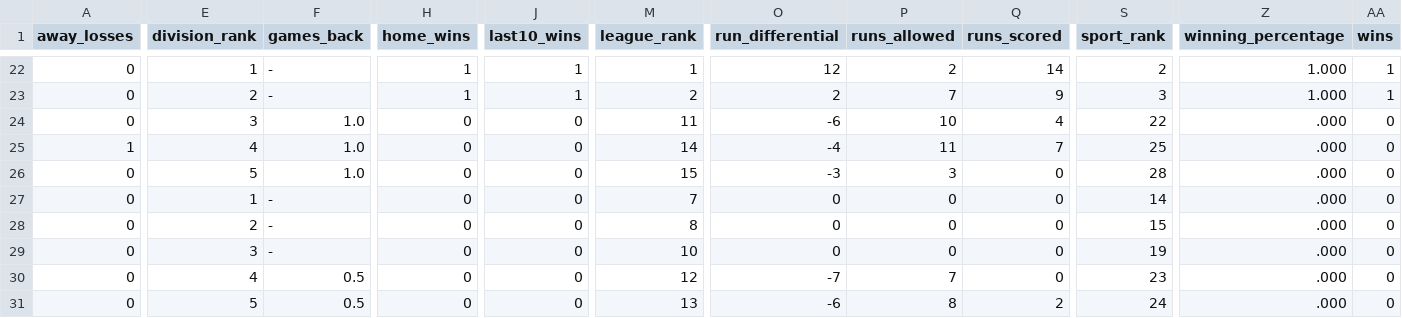
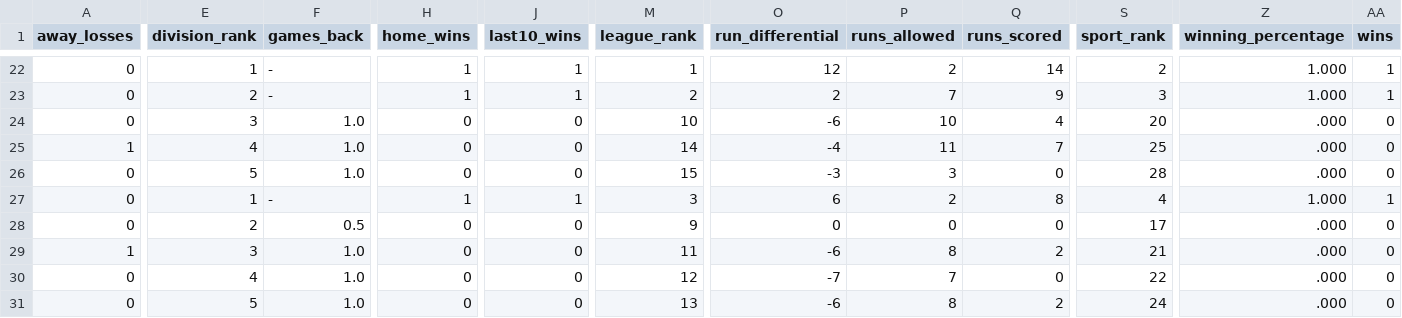
Before and after one commit to fuku8/mlb-data, a CSV file: data/standings.csv, drawn as a sheet; only a part is shown, gaps mark what is left out; removed rows and columns are numbered as before the commit, all else as after; rows hold the shown columns only; the diff covers the shown part only; the diff names each change by its address in the sheet, - before the commit and + after, or states it on an @@ line.

```diff
--- a/data/standings.csv
+++ b/data/standings.csv
-M24 (league_rank): 11
+M24 (league_rank): 10
-S24 (sport_rank): 22
+S24 (sport_rank): 20
-row 27: 0 | 1 | - | 0 | 0 | 7 | 0 | 0 | 0 | 14 | .000 | 0
-E27 (division_rank): 2
+E27 (division_rank): 1
-H27 (home_wins): 0
+H27 (home_wins): 1
-J27 (last10_wins): 0
+J27 (last10_wins): 1
-M27 (league_rank): 8
+M27 (league_rank): 3
-O27 (run_differential): 0
+O27 (run_differential): 6
-P27 (runs_allowed): 0
+P27 (runs_allowed): 2
-Q27 (runs_scored): 0
+Q27 (runs_scored): 8
-S27 (sport_rank): 15
+S27 (sport_rank): 4
-Z27 (winning_percentage): .000
+Z27 (winning_percentage): 1.000
-AA27 (wins): 0
+AA27 (wins): 1
-E28 (division_rank): 3
+E28 (division_rank): 2
-F28 (games_back): -
+F28 (games_back): 0.5
-M28 (league_rank): 10
+M28 (league_rank): 9
-S28 (sport_rank): 19
+S28 (sport_rank): 17
+row 29: 1 | 3 | 1.0 | 0 | 0 | 11 | -6 | 8 | 2 | 21 | .000 | 0
-F30:F31 (games_back): 0.5
+F30:F31 (games_back): 1.0
-S30 (sport_rank): 23
+S30 (sport_rank): 22
```
Also changed, not shown: 1 added row, 1 removed row and 58 edited cells elsewhere in this file, data/player_fielding.csv, data/player_hitting.csv, 16 other files.
